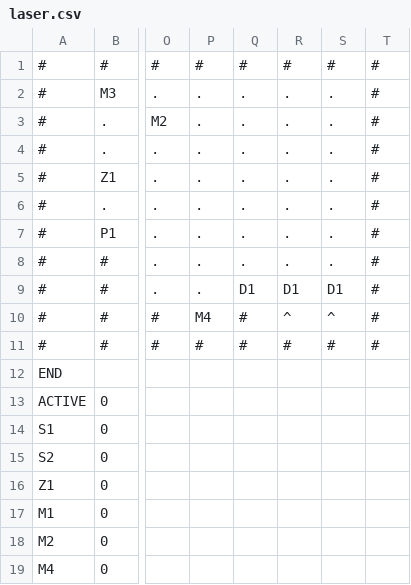
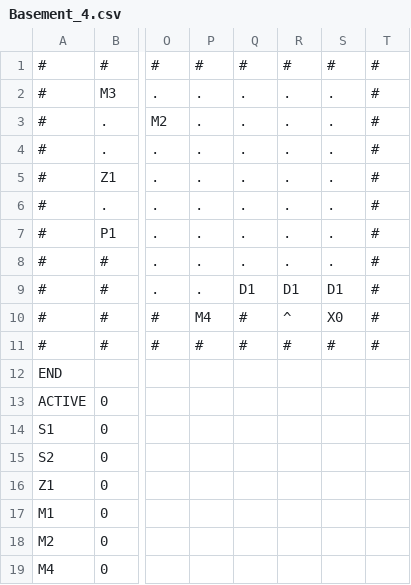
Before and after one commit to zmthy/play-dead, a CSV file: PlayDead_PSK/Platformer/Content/Story/Basement_4.csv (was PlayDead_PSK/Platformer/Content/Story/laser.csv), drawn as a sheet; only a part is shown, gaps mark what is left out; the diff names each change by its address in the sheet, - before the commit and + after, or states it on an @@ line.

```diff
--- a/PlayDead_PSK/Platformer/Content/Story/laser.csv
+++ b/PlayDead_PSK/Platformer/Content/Story/Basement_4.csv
-S10: ^
+S10: X0
```
Also changed, not shown: PlayDead_PSK/Platformer/Content/Story/Basement_2.csv, PlayDead_PSK/Platformer/Content/Story/Basement_3.csv, 3 other files.
